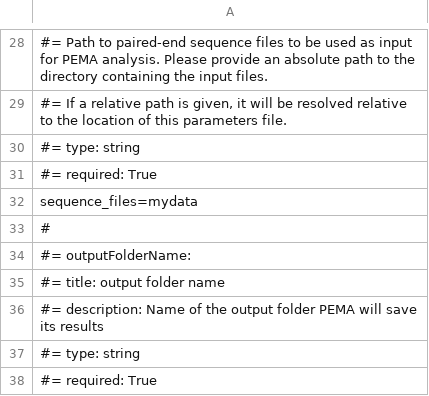
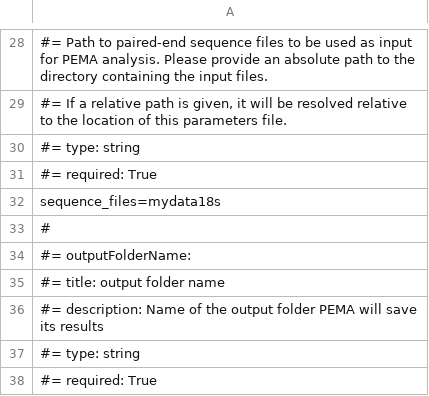
Before and after one commit to hariszaf/pema, a TSV file: sanity_check/18S/parameters_fastp_vearch.tsv, drawn as a sheet; only a part is shown, gaps mark what is left out; the diff names each change by its address in the sheet, - before the commit and + after, or states it on an @@ line.

```diff
--- a/sanity_check/18S/parameters_fastp_vearch.tsv
+++ b/sanity_check/18S/parameters_fastp_vearch.tsv
-A32: sequence_files=mydata
+A32: sequence_files=mydata18s
```
Also changed, not shown: sanity_check/12S/parameters_fastp_vsearch.tsv, sanity_check/16S/parameters_fastp_swarm.tsv, 15 other files.
